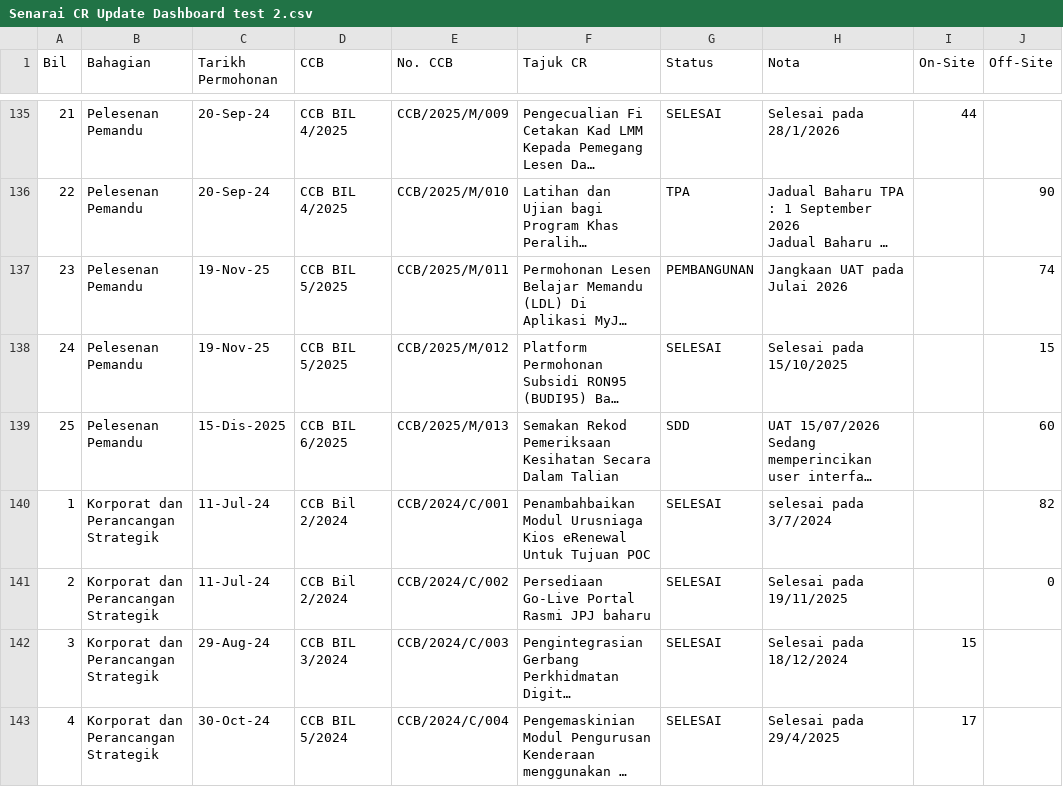
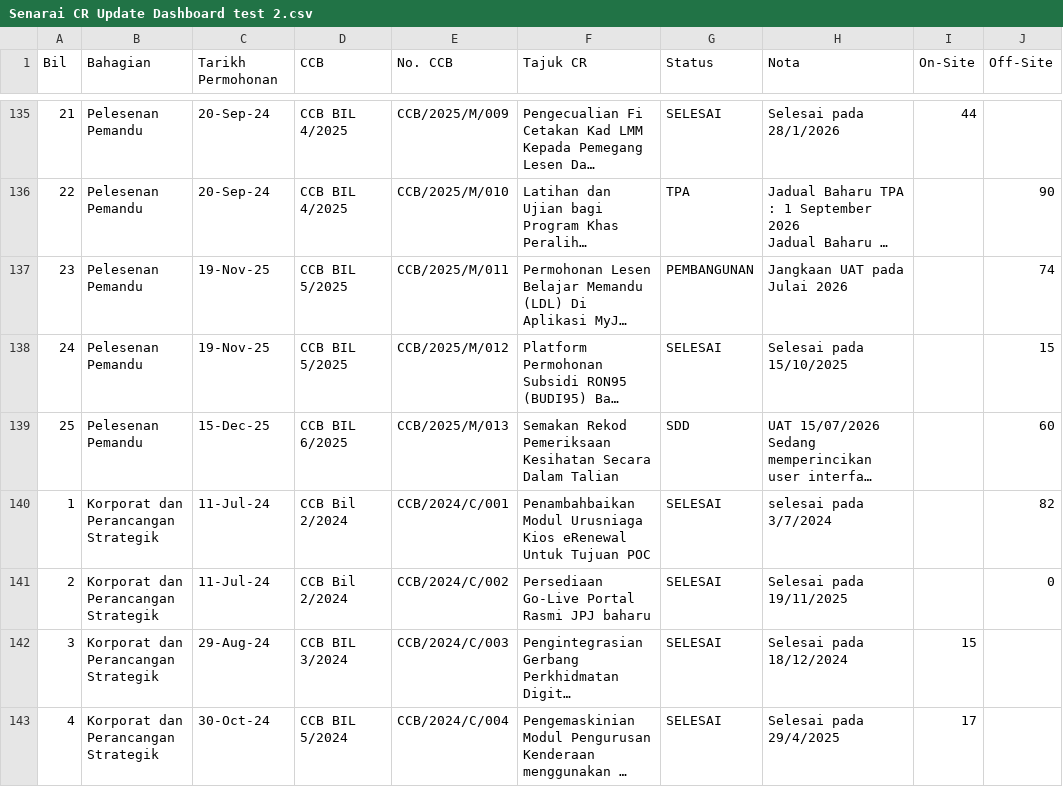
Before and after one commit to ainnamhr-crypto/cr-streamlit-dashboard3, a CSV file: Senarai CR Update Dashboard test 2.csv, drawn as a sheet; only a part is shown, gaps mark what is left out; long unchanged cells end in …; the diff names each change by its address in the sheet, - before the commit and + after, or states it on an @@ line.

Commit message:
Add files via upload

```diff
--- a/Senarai CR Update Dashboard test 2.csv
+++ b/Senarai CR Update Dashboard test 2.csv
-C139 (Tarikh Permohonan): 15-Dis-2025
+C139 (Tarikh Permohonan): 15-Dec-25
```
